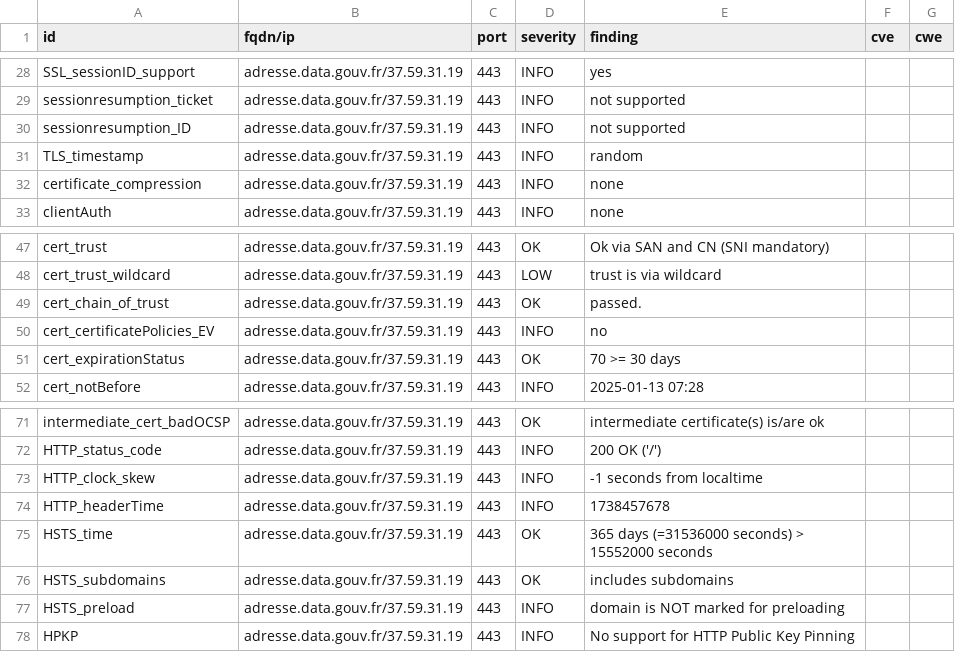
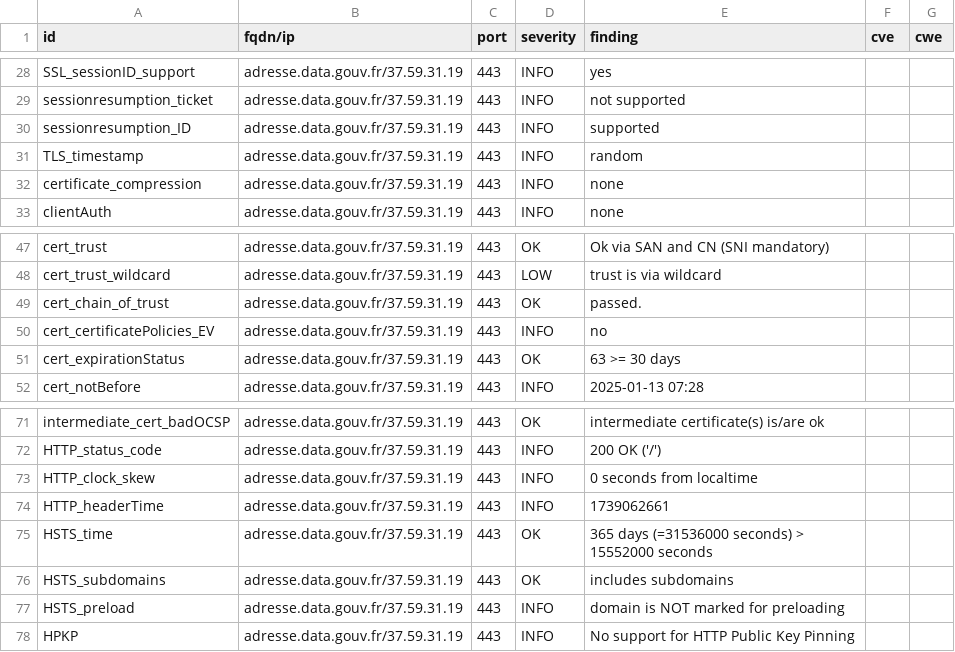
Before and after one commit to incubateur-territoires/dashlord, a CSV file: results/aHR0cHM6Ly9hZHJlc3NlLmRhdGEuZ291di5mci9iYXNlcy1sb2NhbGVz/testssl.csv, drawn as a sheet; only a part is shown, gaps mark what is left out.

```diff
--- a/results/aHR0cHM6Ly9hZHJlc3NlLmRhdGEuZ291di5mci9iYXNlcy1sb2NhbGVz/testssl.csv
+++ b/results/aHR0cHM6Ly9hZHJlc3NlLmRhdGEuZ291di5mci9iYXNlcy1sb2NhbGVz/testssl.csv
@@ -29,3 +29,3 @@
 "sessionresumption_ticket","adresse.data.gouv.fr/37.59.31.19","443","INFO","not supported","",""
-"sessionresumption_ID","adresse.data.gouv.fr/37.59.31.19","443","INFO","not supported","",""
+"sessionresumption_ID","adresse.data.gouv.fr/37.59.31.19","443","INFO","supported","",""
 "TLS_timestamp","adresse.data.gouv.fr/37.59.31.19","443","INFO","random","",""
@@ -50,3 +50,3 @@
 "cert_certificatePolicies_EV","adresse.data.gouv.fr/37.59.31.19","443","INFO","no","",""
-"cert_expirationStatus","adresse.data.gouv.fr/37.59.31.19","443","OK","70 >= 30 days","",""
+"cert_expirationStatus","adresse.data.gouv.fr/37.59.31.19","443","OK","63 >= 30 days","",""
 "cert_notBefore","adresse.data.gouv.fr/37.59.31.19","443","INFO","2025-01-13 07:28","",""
@@ -72,4 +72,4 @@
 "HTTP_status_code","adresse.data.gouv.fr/37.59.31.19","443","INFO","200 OK ('/')","",""
-"HTTP_clock_skew","adresse.data.gouv.fr/37.59.31.19","443","INFO","-1 seconds from localtime","",""
-"HTTP_headerTime","adresse.data.gouv.fr/37.59.31.19","443","INFO","1738457678","",""
+"HTTP_clock_skew","adresse.data.gouv.fr/37.59.31.19","443","INFO","0 seconds from localtime","",""
+"HTTP_headerTime","adresse.data.gouv.fr/37.59.31.19","443","INFO","1739062661","",""
 "HSTS_time","adresse.data.gouv.fr/37.59.31.19","443","OK","365 days (=31536000 seconds) > 15552000 seconds","",""
```
Also changed, not shown: 5 other files.
